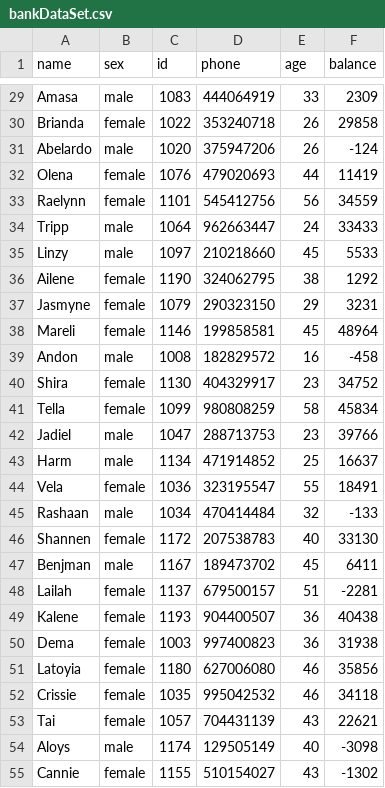
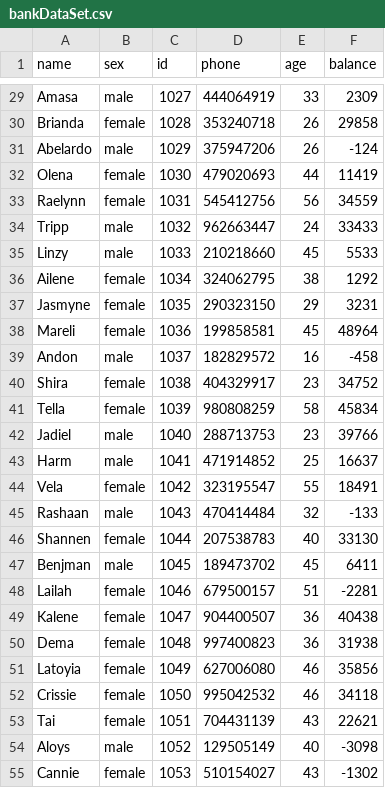
Before and after one commit to wrencanfly/CS400-Project, a CSV file: bankDataSet.csv, drawn as a sheet; only a part is shown, gaps mark what is left out; the diff covers the shown part only; the diff names each change by its address in the sheet, - before the commit and + after, or states it on an @@ line.

```diff
--- a/bankDataSet.csv
+++ b/bankDataSet.csv
-C29 (id): 1083
+C29 (id): 1027
-C30 (id): 1022
+C30 (id): 1028
-C31 (id): 1020
+C31 (id): 1029
-C32 (id): 1076
+C32 (id): 1030
-C33 (id): 1101
+C33 (id): 1031
-C34 (id): 1064
+C34 (id): 1032
-C35 (id): 1097
+C35 (id): 1033
-C36 (id): 1190
+C36 (id): 1034
-C37 (id): 1079
+C37 (id): 1035
-C38 (id): 1146
+C38 (id): 1036
-C39 (id): 1008
+C39 (id): 1037
-C40 (id): 1130
+C40 (id): 1038
-C41 (id): 1099
+C41 (id): 1039
-C42 (id): 1047
+C42 (id): 1040
-C43 (id): 1134
+C43 (id): 1041
-C44 (id): 1036
+C44 (id): 1042
-C45 (id): 1034
+C45 (id): 1043
-C46 (id): 1172
+C46 (id): 1044
-C47 (id): 1167
+C47 (id): 1045
-C48 (id): 1137
+C48 (id): 1046
-C49 (id): 1193
+C49 (id): 1047
-C50 (id): 1003
+C50 (id): 1048
-C51 (id): 1180
+C51 (id): 1049
-C52 (id): 1035
+C52 (id): 1050
-C53 (id): 1057
+C53 (id): 1051
-C54 (id): 1174
+C54 (id): 1052
-C55 (id): 1155
+C55 (id): 1053
```
Also changed, not shown: 172 edited cells elsewhere in this file.
